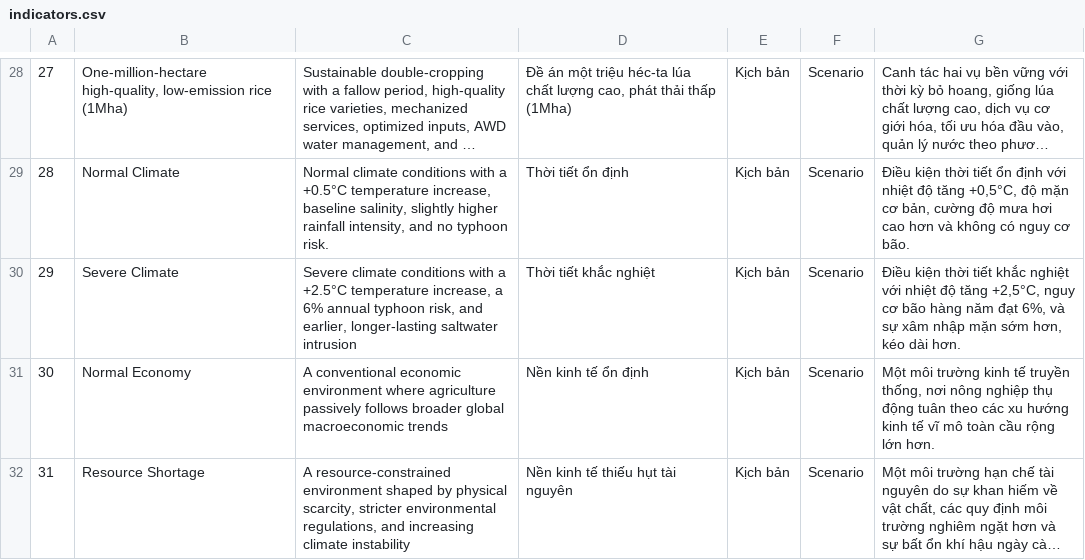
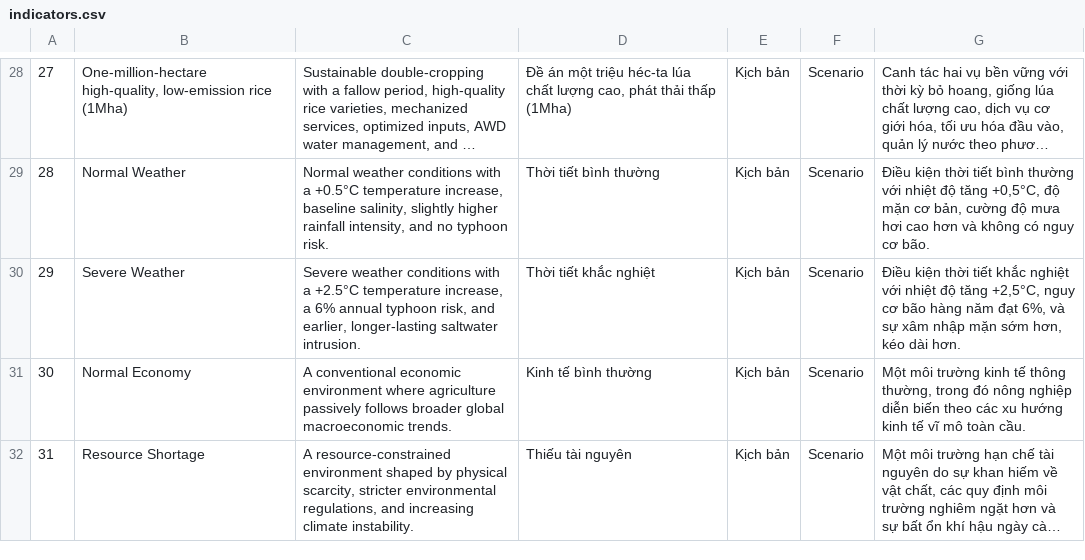
Before and after one commit to Star-farm/dashboard-tools, a CSV file: Dashboard/src/data/indicators.csv, drawn as a sheet; only a part is shown, gaps mark what is left out; long unchanged cells end in …; the diff covers the shown part only; the diff names each change by its address in the sheet, - before the commit and + after, or states it on an @@ line.

```diff
--- a/Dashboard/src/data/indicators.csv
+++ b/Dashboard/src/data/indicators.csv
-B29: Normal Climate
+B29: Normal Weather
-C29: Normal climate conditions with…
+C29: Normal weather conditions with…
-D29: Thời tiết ổn định
+D29: Thời tiết bình thường
-G29: …thời tiết ổn định với nhiệt…
+G29: …thời tiết bình thường với nhiệt…
-B30: Severe Climate
+B30: Severe Weather
-C30: Severe climate conditions with a +2.5°C temperature increase, a 6% annual typhoon risk, and earlier, longer-lasting saltwater intrusion
+C30: Severe weather conditions with a +2.5°C temperature increase, a 6% annual typhoon risk, and earlier, longer-lasting saltwater intrusion.
-C31: …global macroeconomic trends
+C31: …global macroeconomic trends.
-D31: Nền kinh tế ổn định
+D31: Kinh tế bình thường
-G31: …kinh tế truyền thống, nơi nông nghiệp thụ động tuân theo các xu hướng kinh tế vĩ mô toàn cầu rộng lớn hơn.
+G31: …kinh tế thông thường, trong đó nông nghiệp diễn biến theo các xu hướng kinh tế vĩ mô toàn cầu.
-C32: …increasing climate instability
+C32: …increasing climate instability.
-D32: Nền kinh tế thiếu hụt tài nguyên
+D32: Thiếu tài nguyên
```
Also changed, not shown: 61 edited cells elsewhere in this file, 23 other files.
